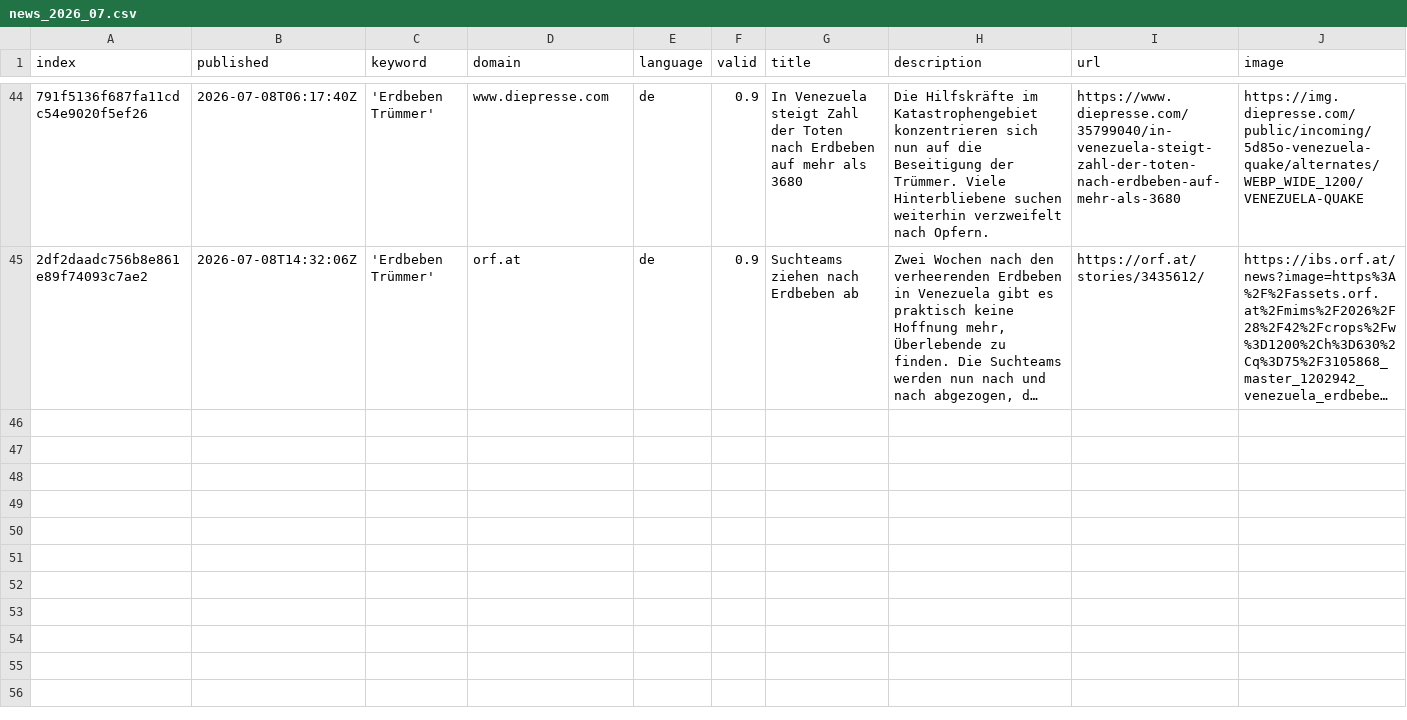
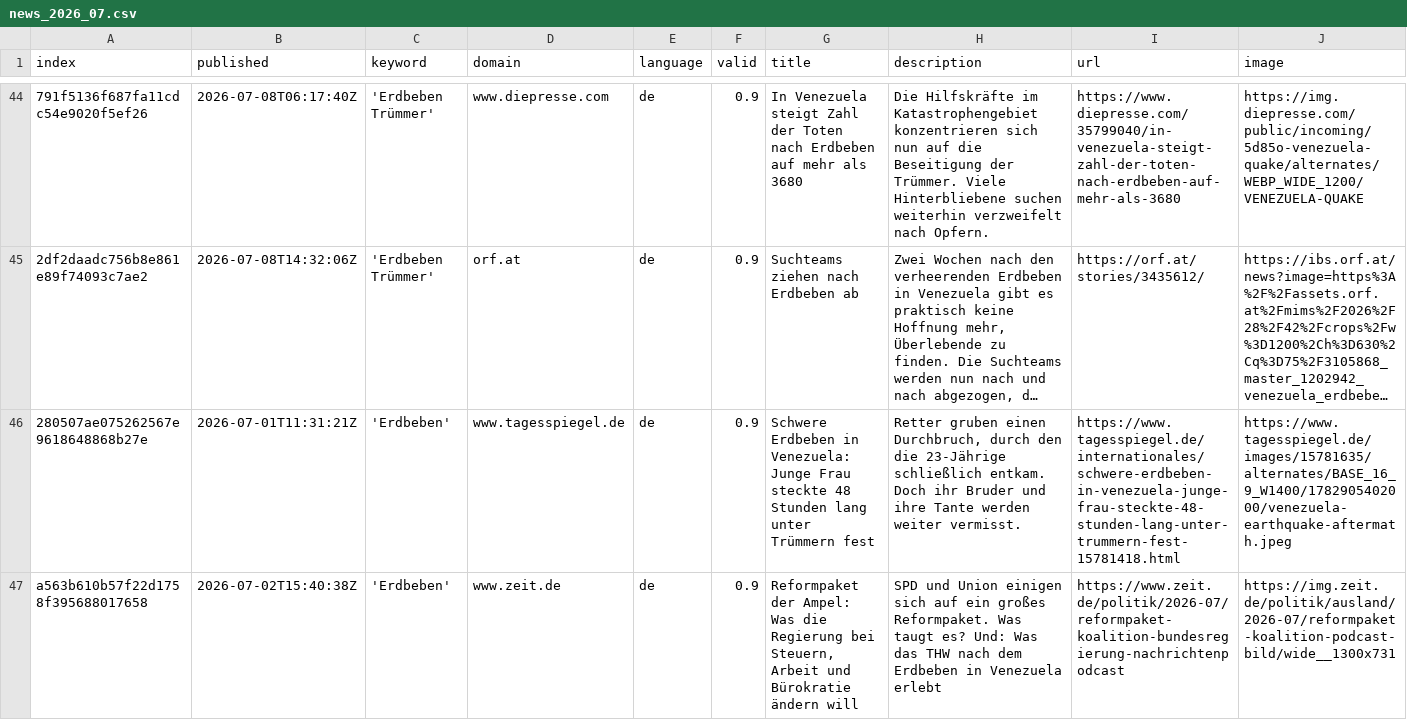
Before and after one commit to MarcoL95-news/earthquakeIsComing, a CSV file: csv/news_2026_07.csv, drawn as a sheet; only a part is shown, gaps mark what is left out; long unchanged cells end in …; rows hold the shown columns only; the diff names each change by its address in the sheet, - before the commit and + after, or states it on an @@ line.

```diff
--- a/csv/news_2026_07.csv
+++ b/csv/news_2026_07.csv
+row 46: 280507ae075262567e9618648868b27e | 2026-07-01T11:31:21Z | 'Erdbeben' | www.tagesspiegel.de | de | 0.9 | Schwere Erdbeben in Venezuela: Junge Frau steckte 48 Stunden lang unter Trümmern fest | Retter gruben einen Durchbruch, durch den die 23-Jährige schließlich entkam. Doch ihr Bruder und ihre Tante werden weiter vermisst. | https://www.tagesspiegel.de/internationales/schwere-erdbeben-in-venezuela-junge-frau-steckte-48-stunden-lang-unter-trummern-fest-15781418.html | https://www.tagesspiegel.de/images/15781635/alternates/BASE_16_9_W1400/1782905402000/venezuela-earthquake-aftermath.jpeg
+row 47: a563b610b57f22d1758f395688017658 | 2026-07-02T15:40:38Z | 'Erdbeben' | www.zeit.de | de | 0.9 | Reformpaket der Ampel: Was die Regierung bei Steuern, Arbeit und Bürokratie ändern will | SPD und Union einigen sich auf ein großes Reformpaket. Was taugt es? Und: Was das THW nach dem Erdbeben in Venezuela erlebt | https://www.zeit.de/politik/2026-07/reformpaket-koalition-bundesregierung-nachrichtenpodcast | https://img.zeit.de/politik/ausland/2026-07/reformpaket-koalition-podcast-bild/wide__1300x731
```
Also changed, not shown: csv/news_2026_06.csv, keywords.csv.
